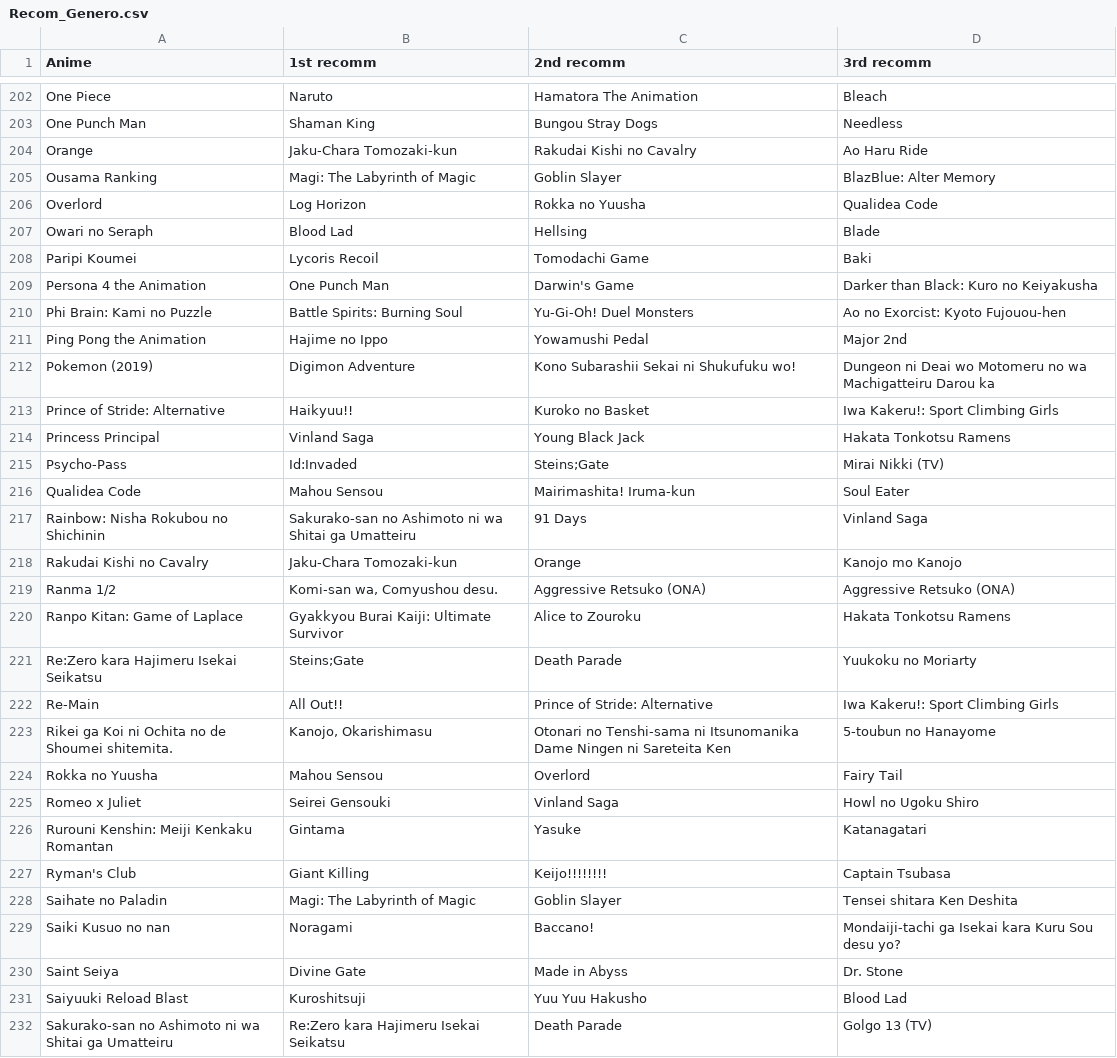
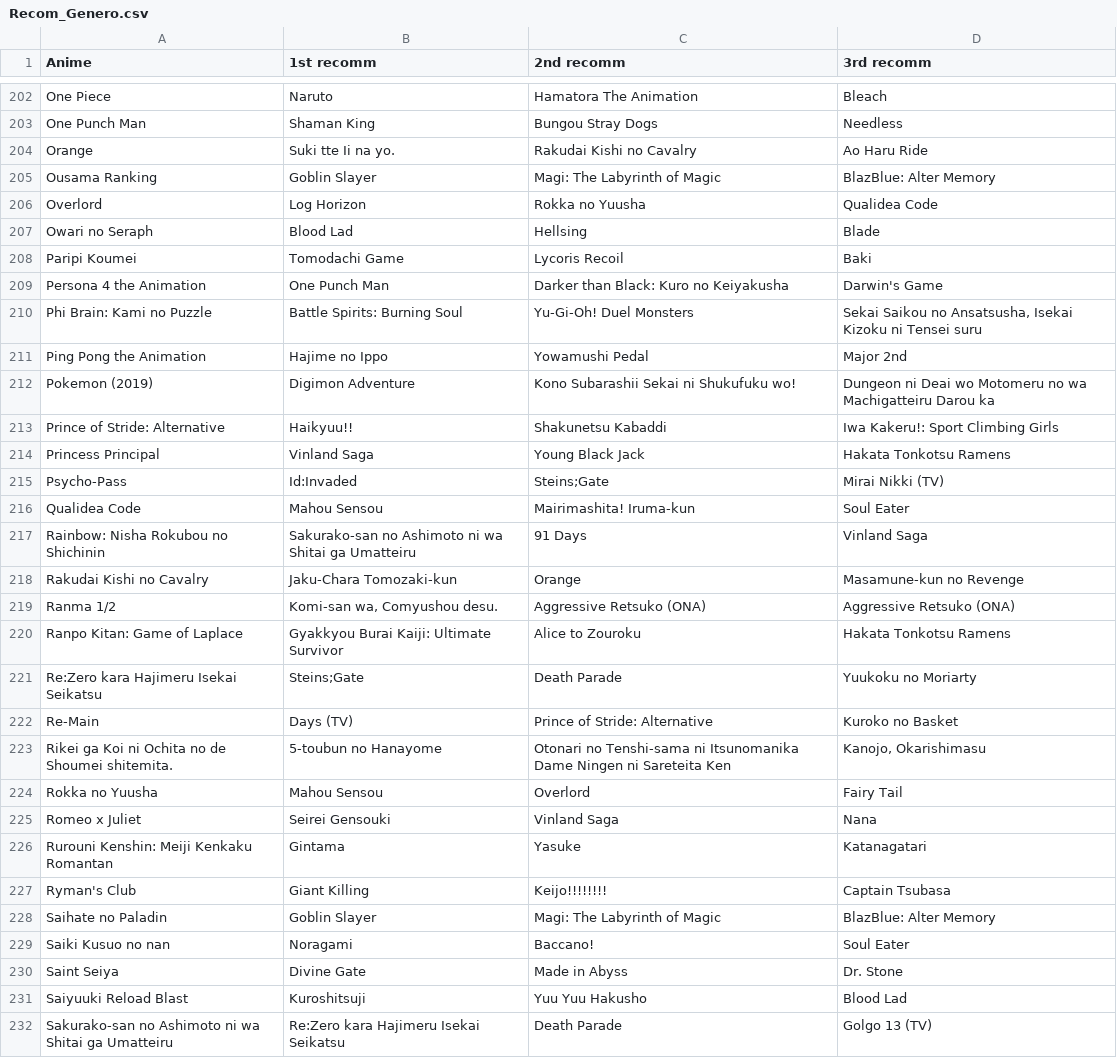
Before and after one commit to pedrerete/anime_recomendations, a CSV file: Nuevos/Recom_Genero.csv, drawn as a sheet; only a part is shown, gaps mark what is left out; the diff covers the shown part only.

```diff
--- a/Nuevos/Recom_Genero.csv
+++ b/Nuevos/Recom_Genero.csv
@@ -203,12 +203,12 @@ One Piece,Naruto,Hamatora The Animation,Bleach
 One Punch Man,Shaman King,Bungou Stray Dogs,Needless
-Orange,Jaku-Chara Tomozaki-kun,Rakudai Kishi no Cavalry,Ao Haru Ride
-Ousama Ranking,Magi: The Labyrinth of Magic,Goblin Slayer,BlazBlue: Alter Memory
+Orange,Suki tte Ii na yo.,Rakudai Kishi no Cavalry,Ao Haru Ride
+Ousama Ranking,Goblin Slayer,Magi: The Labyrinth of Magic,BlazBlue: Alter Memory
 Overlord,Log Horizon,Rokka no Yuusha,Qualidea Code
 Owari no Seraph,Blood Lad,Hellsing,Blade
-Paripi Koumei,Lycoris Recoil,Tomodachi Game,Baki
-Persona 4 the Animation,One Punch Man,Darwin's Game,Darker than Black: Kuro no Keiyakusha
-Phi Brain: Kami no Puzzle,Battle Spirits: Burning Soul,Yu-Gi-Oh! Duel Monsters,Ao no Exorcist: Kyoto Fujouou-hen
+Paripi Koumei,Tomodachi Game,Lycoris Recoil,Baki
+Persona 4 the Animation,One Punch Man,Darker than Black: Kuro no Keiyakusha,Darwin's Game
+Phi Brain: Kami no Puzzle,Battle Spirits: Burning Soul,Yu-Gi-Oh! Duel Monsters,"Sekai Saikou no Ansatsusha, Isekai Kizoku ni Tensei suru"
 Ping Pong the Animation,Hajime no Ippo,Yowamushi Pedal,Major 2nd
 Pokemon (2019),Digimon Adventure,Kono Subarashii Sekai ni Shukufuku wo!,Dungeon ni Deai wo Motomeru no wa Machigatteiru Darou ka
-Prince of Stride: Alternative,Haikyuu!!,Kuroko no Basket,Iwa Kakeru!: Sport Climbing Girls
+Prince of Stride: Alternative,Haikyuu!!,Shakunetsu Kabaddi,Iwa Kakeru!: Sport Climbing Girls
 Princess Principal,Vinland Saga,Young Black Jack,Hakata Tonkotsu Ramens
@@ -217,3 +217,3 @@ Qualidea Code,Mahou Sensou,Mairimashita! Iruma-kun,Soul Eater
 Rainbow: Nisha Rokubou no Shichinin,Sakurako-san no Ashimoto ni wa Shitai ga Umatteiru,91 Days,Vinland Saga
-Rakudai Kishi no Cavalry,Jaku-Chara Tomozaki-kun,Orange,Kanojo mo Kanojo
+Rakudai Kishi no Cavalry,Jaku-Chara Tomozaki-kun,Orange,Masamune-kun no Revenge
 Ranma 1/2,"Komi-san wa, Comyushou desu.",Aggressive Retsuko (ONA),Aggressive Retsuko (ONA)
@@ -221,10 +221,10 @@ Ranpo Kitan: Game of Laplace,Gyakkyou Burai Kaiji: Ultimate Survivor,Alice to Zo
 Re:Zero kara Hajimeru Isekai Seikatsu,Steins;Gate,Death Parade,Yuukoku no Moriarty
-Re-Main,All Out!!,Prince of Stride: Alternative,Iwa Kakeru!: Sport Climbing Girls
-Rikei ga Koi ni Ochita no de Shoumei shitemita.,"Kanojo, Okarishimasu",Otonari no Tenshi-sama ni Itsunomanika Dame Ningen ni Sareteita Ken,5-toubun no Hanayome
+Re-Main,Days (TV),Prince of Stride: Alternative,Kuroko no Basket
+Rikei ga Koi ni Ochita no de Shoumei shitemita.,5-toubun no Hanayome,Otonari no Tenshi-sama ni Itsunomanika Dame Ningen ni Sareteita Ken,"Kanojo, Okarishimasu"
 Rokka no Yuusha,Mahou Sensou,Overlord,Fairy Tail
-Romeo x Juliet,Seirei Gensouki,Vinland Saga,Howl no Ugoku Shiro
+Romeo x Juliet,Seirei Gensouki,Vinland Saga,Nana
 Rurouni Kenshin: Meiji Kenkaku Romantan,Gintama,Yasuke,Katanagatari
 Ryman's Club,Giant Killing,Keijo!!!!!!!!,Captain Tsubasa
-Saihate no Paladin,Magi: The Labyrinth of Magic,Goblin Slayer,Tensei shitara Ken Deshita
-Saiki Kusuo no nan,Noragami,Baccano!,Mondaiji-tachi ga Isekai kara Kuru Sou desu yo?
+Saihate no Paladin,Goblin Slayer,Magi: The Labyrinth of Magic,BlazBlue: Alter Memory
+Saiki Kusuo no nan,Noragami,Baccano!,Soul Eater
 Saint Seiya,Divine Gate,Made in Abyss,Dr. Stone
```
Also changed, not shown: 180 edited cells elsewhere in this file, Nuevos/NuevasRecomendaciones/Count_based/Recom_todas.csv, Nuevos/NuevasRecomendaciones/Score_based/Recom_todas.csv, 5 other files.
